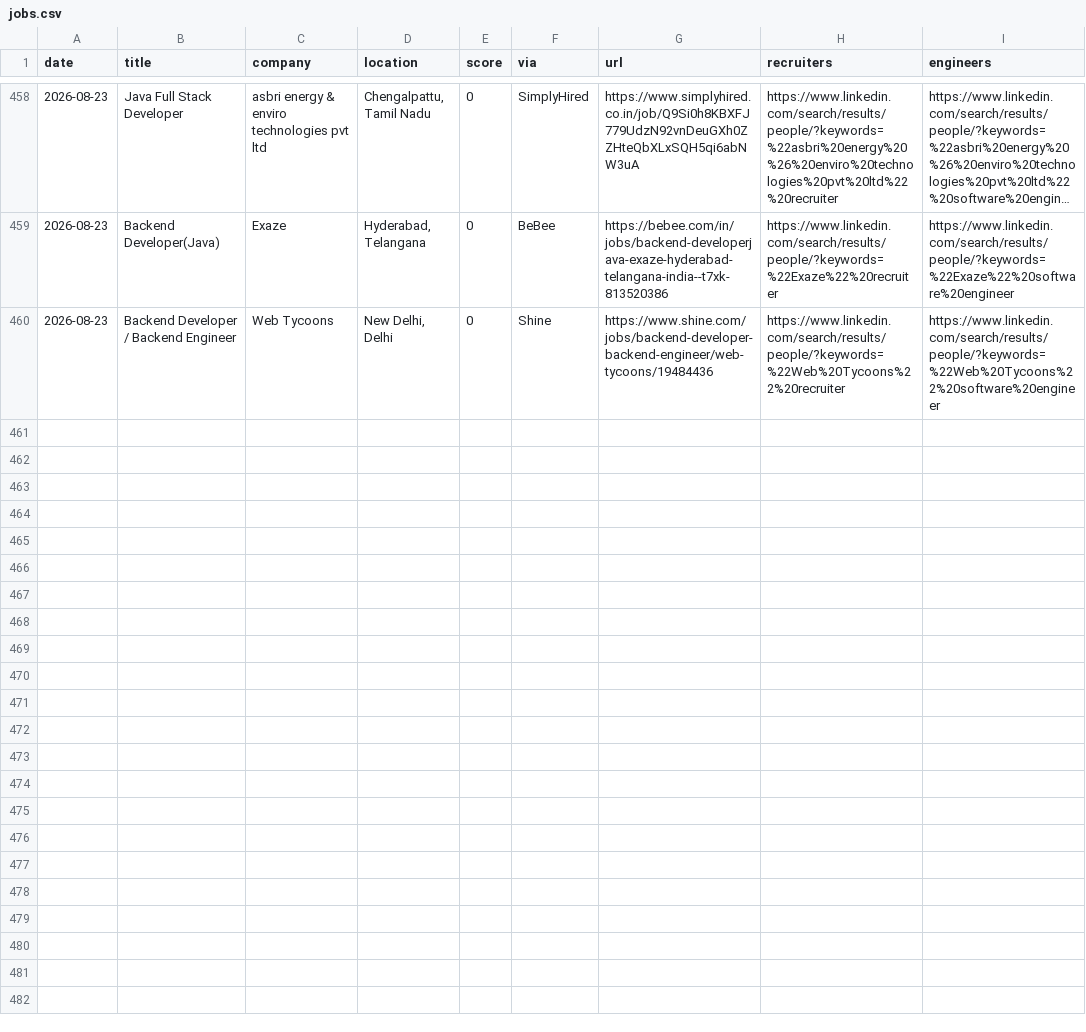
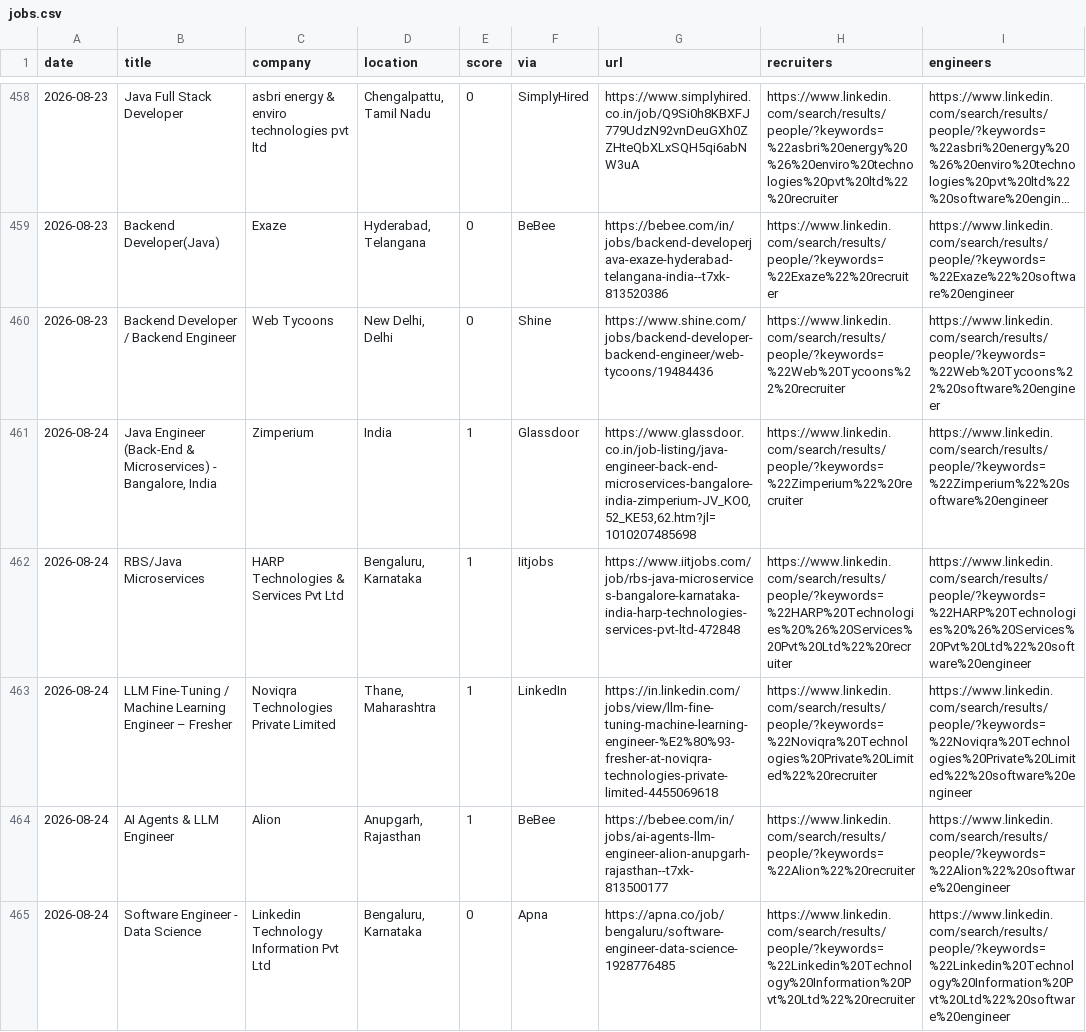
Before and after one commit to Tanishq8311/Jobbie, a CSV file: data/jobs.csv, drawn as a sheet; only a part is shown, gaps mark what is left out; long unchanged cells end in …; the diff covers the shown part only; the diff names each change by its address in the sheet, - before the commit and + after, or states it on an @@ line.

```diff
--- a/data/jobs.csv
+++ b/data/jobs.csv
+row 461: 2026-08-24 | Java Engineer (Back-End & Microservices) - Bangalore, India | Zimperium | India | 1 | Glassdoor | https://www.glassdoor.co.in/job-listing/java-engineer-back-end-microservices-bangalore-india-zimperium-JV_KO0,52_KE53,62.htm?jl=1010207485698 | https://www.linkedin.com/search/results/people/?keywords=%22Zimperium%22%20recruiter | https://www.linkedin.com/search/results/people/?keywords=%22Zimperium%22%20software%20engineer
+row 462: 2026-08-24 | RBS/Java Microservices | HARP Technologies & Services Pvt Ltd | Bengaluru, Karnataka | 1 | Iitjobs | https://www.iitjobs.com/job/rbs-java-microservices-bangalore-karnataka-india-harp-technologies-services-pvt-ltd-472848 | https://www.linkedin.com/search/results/people/?keywords=%22HARP%20Technologies%20%26%20Services%20Pvt%20Ltd%22%20recruiter | https://www.linkedin.com/search/results/people/?keywords=%22HARP%20Technologies%20%26%20Services%20Pvt%20Ltd%22%20software%20engineer
+row 463: 2026-08-24 | LLM Fine-Tuning / Machine Learning Engineer – Fresher | Noviqra Technologies Private Limited | Thane, Maharashtra | 1 | LinkedIn | https://in.linkedin.com/jobs/view/llm-fine-tuning-machine-learning-engineer-%E2%80%93-fresher-at-noviqra-technologies-private-limited-4455069618 | https://www.linkedin.com/search/results/people/?keywords=%22Noviqra%20Technologies%20Private%20Limited%22%20recruiter | https://www.linkedin.com/search/results/people/?keywords=%22Noviqra%20Technologies%20Private%20Limited%22%20software%20engineer
+row 464: 2026-08-24 | AI Agents & LLM Engineer | Alion | Anupgarh, Rajasthan | 1 | BeBee | https://bebee.com/in/jobs/ai-agents-llm-engineer-alion-anupgarh-rajasthan--t7xk-813500177 | https://www.linkedin.com/search/results/people/?keywords=%22Alion%22%20recruiter | https://www.linkedin.com/search/results/people/?keywords=%22Alion%22%20software%20engineer
+row 465: 2026-08-24 | Software Engineer - Data Science | Linkedin Technology Information Pvt Ltd | Bengaluru, Karnataka | 0 | Apna | https://apna.co/job/bengaluru/software-engineer-data-science-1928776485 | https://www.linkedin.com/search/results/people/?keywords=%22Linkedin%20Technology%20Information%20Pvt%20Ltd%22%20recruiter | https://www.linkedin.com/search/results/people/?keywords=%22Linkedin%20Technology%20Information%20Pvt%20Ltd%22%20software%20engineer
```
Also changed, not shown: 5 added rows elsewhere in this file, 1 other file.
